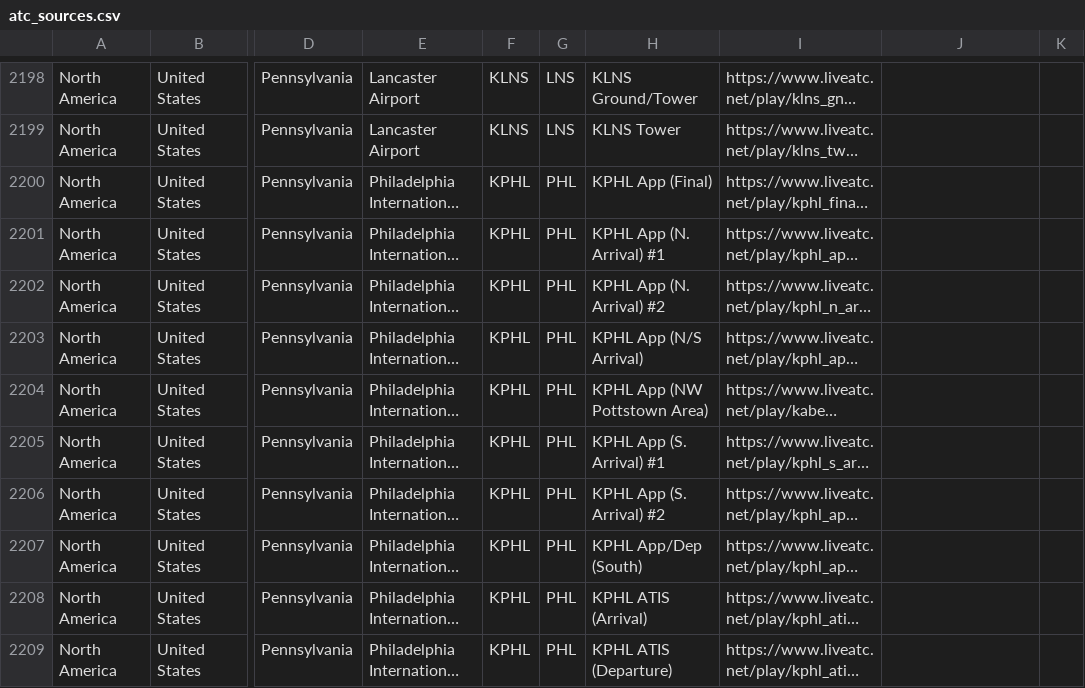
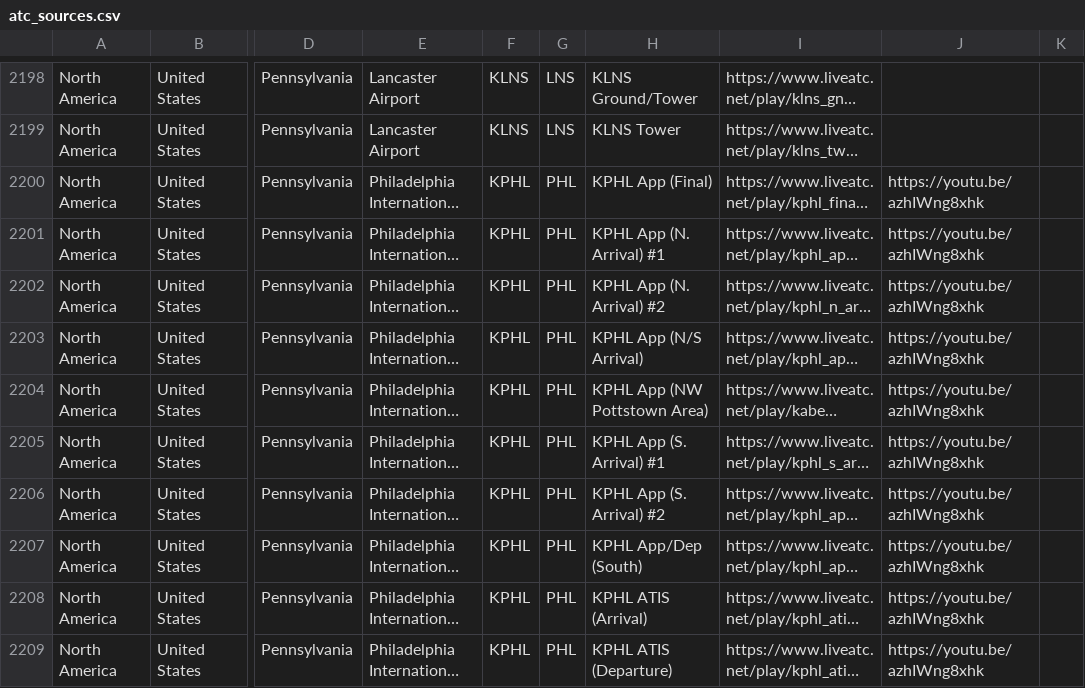
Before and after one commit to RoMinjun/lofiatc.ps1, a CSV file: atc_sources.csv, drawn as a sheet; only a part is shown, gaps mark what is left out; long unchanged cells end in …; the diff covers the shown part only; the diff names each change by its address in the sheet, - before the commit and + after, or states it on an @@ line.

Commit message:
new webcam sources

```diff
--- a/atc_sources.csv
+++ b/atc_sources.csv
-J2200:J2209: (empty)
+J2200:J2209: https://youtu.be/azhIWng8xhk
```
Also changed, not shown: 41 edited cells elsewhere in this file.
